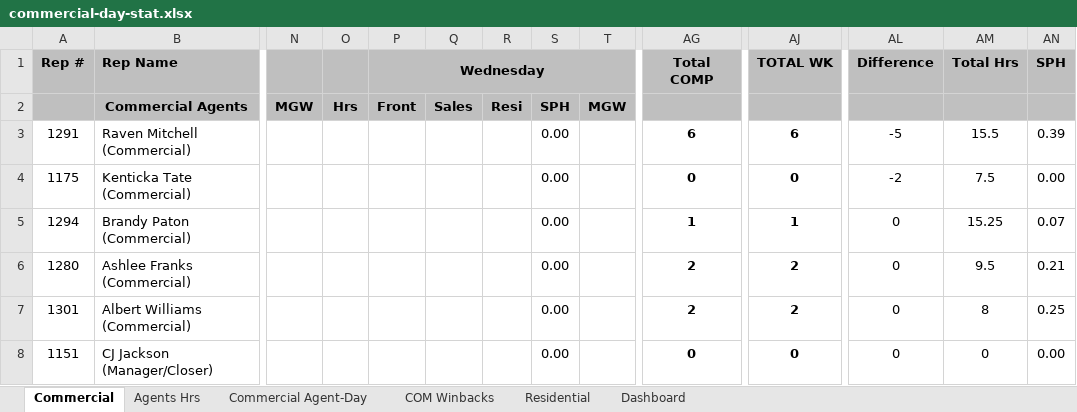
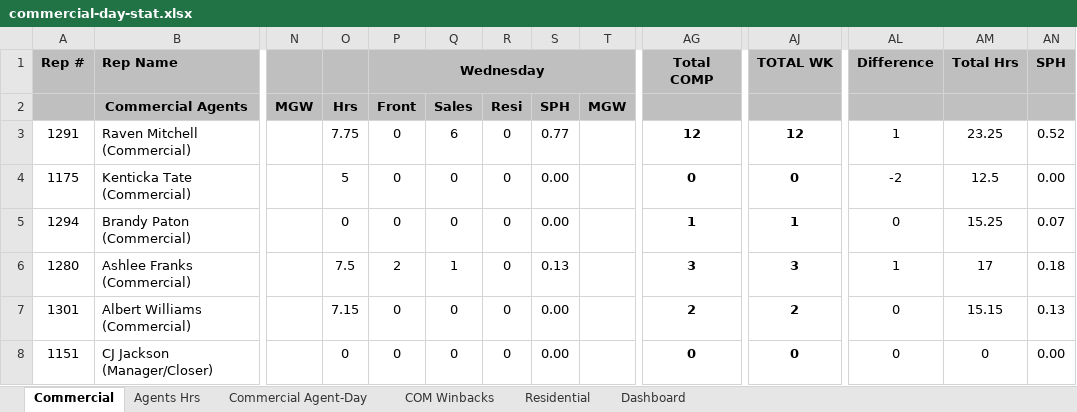
Before and after one commit to CMProcallub/Commercial-Dashboard, an Excel workbook: data/commercial-day-stat.xlsx, sheet Commercial, drawn as a sheet; only a part is shown, gaps mark what is left out; values as stored, in another font and other column widths than the file's, no borders; conditional formats not drawn; the diff covers the shown part only; the diff names each change by its address in the sheet, - before the commit and + after, or states it on an @@ line.

Commit message:
Add files via upload

```diff
--- a/data/commercial-day-stat.xlsx (sheet Commercial)
+++ b/data/commercial-day-stat.xlsx (sheet Commercial)
-O3: (empty)
+O3: 7.75
-P3:P5 (Wednesday): (empty)
+P3:P5 (Wednesday): 0
-Q3: (empty)
+Q3: 6
-R3:R8: (empty)
+R3:R8: 0
-S3: 0.00
+S3: 0.77
-AG3 (Total COMP): 6
+AG3 (Total COMP): 12
-AJ3 (TOTAL WK): 6
+AJ3 (TOTAL WK): 12
-AL3 (Difference): -5
+AL3 (Difference): 1
-AM3 (Total Hrs): 15.5
+AM3 (Total Hrs): 23.25
-AN3 (SPH): 0.39
+AN3 (SPH): 0.52
-O4: (empty)
+O4: 5
-Q4:Q5: (empty)
+Q4:Q5: 0
-AM4 (Total Hrs): 7.5
+AM4 (Total Hrs): 12.5
-O5: (empty)
+O5: 0
-O6: (empty)
+O6: 7.5
-P6 (Wednesday): (empty)
+P6 (Wednesday): 2
-Q6: (empty)
+Q6: 1
-S6: 0.00
+S6: 0.13
-AG6 (Total COMP): 2
+AG6 (Total COMP): 3
-AJ6 (TOTAL WK): 2
+AJ6 (TOTAL WK): 3
-AL6 (Difference): 0
+AL6 (Difference): 1
-AM6 (Total Hrs): 9.5
+AM6 (Total Hrs): 17
-AN6 (SPH): 0.21
+AN6 (SPH): 0.18
-O7: (empty)
+O7: 7.15
-P7:P8 (Wednesday): (empty)
+P7:P8 (Wednesday): 0
-Q7:Q8: (empty)
+Q7:Q8: 0
-AM7 (Total Hrs): 8
+AM7 (Total Hrs): 15.15
-AN7 (SPH): 0.25
+AN7 (SPH): 0.13
-O8: (empty)
+O8: 0
```
Also changed, not shown: 1 added row, 1 removed row, 44 edited cells and cell formats elsewhere in this sheet, sheet Agents Hrs, sheet Commercial Agent-Day, sheet Dashboard, sheet Residential, formulas that keep their value.
